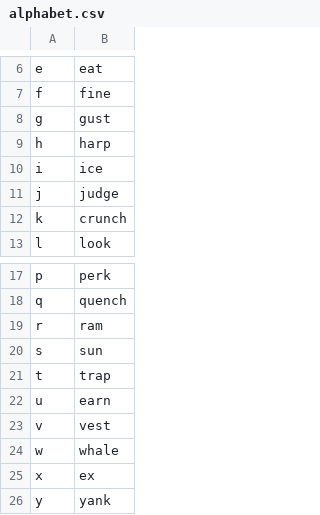
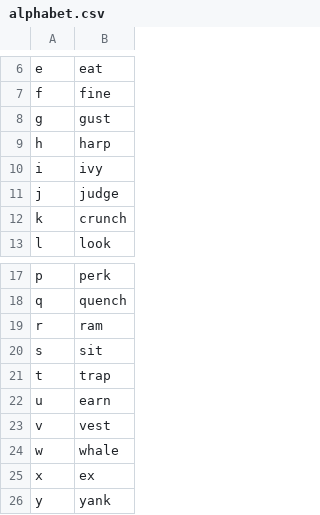
Before and after one commit to edvinhellsing/knausj_talon, a CSV file: settings/alphabet.csv, drawn as a sheet; only a part is shown, gaps mark what is left out.

```diff
--- a/settings/alphabet.csv
+++ b/settings/alphabet.csv
@@ -9,3 +9,3 @@ g,gust
 h,harp
-i,ice
+i,ivy
 j,judge
@@ -19,3 +19,3 @@ q,quench
 r,ram
-s,sun
+s,sit
 t,trap
```
Also changed, not shown: settings/words_to_replace.csv, tags/emoji/emoji_colon_wrapped.csv, 4 other files.
